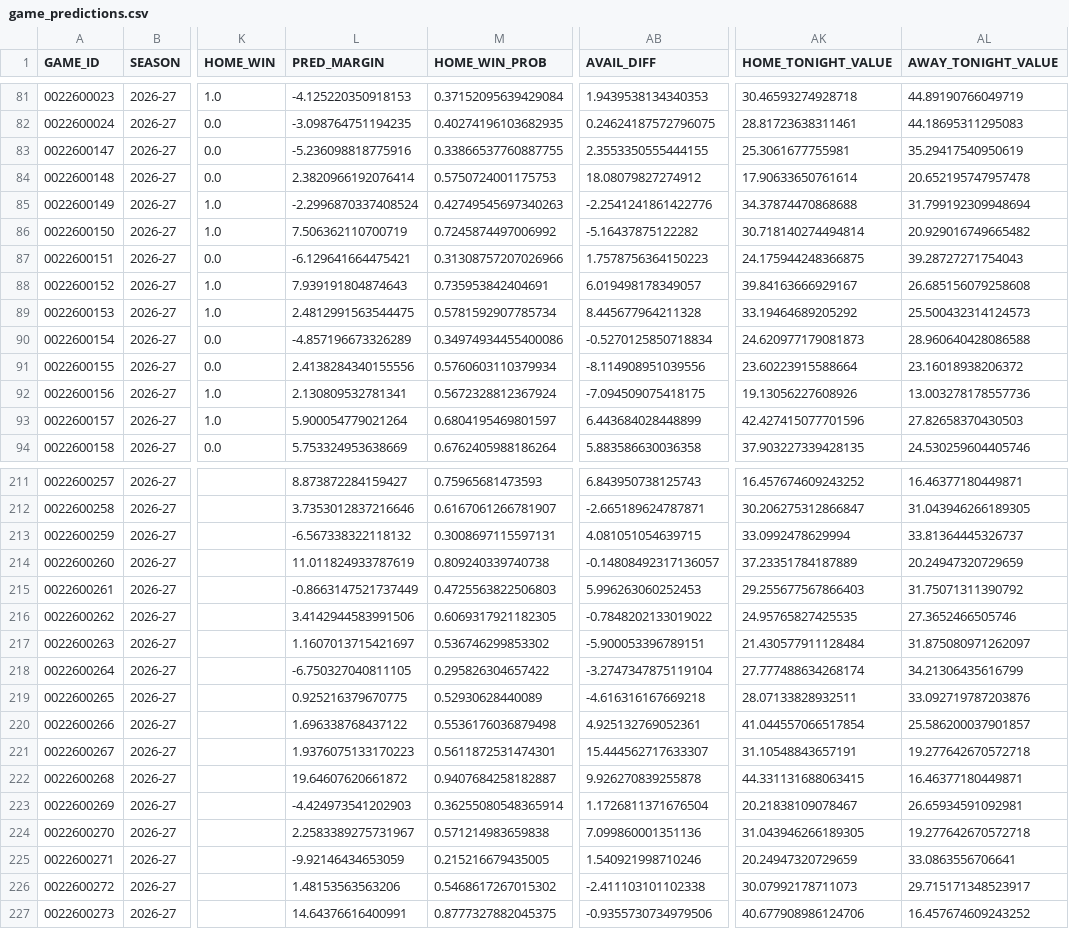
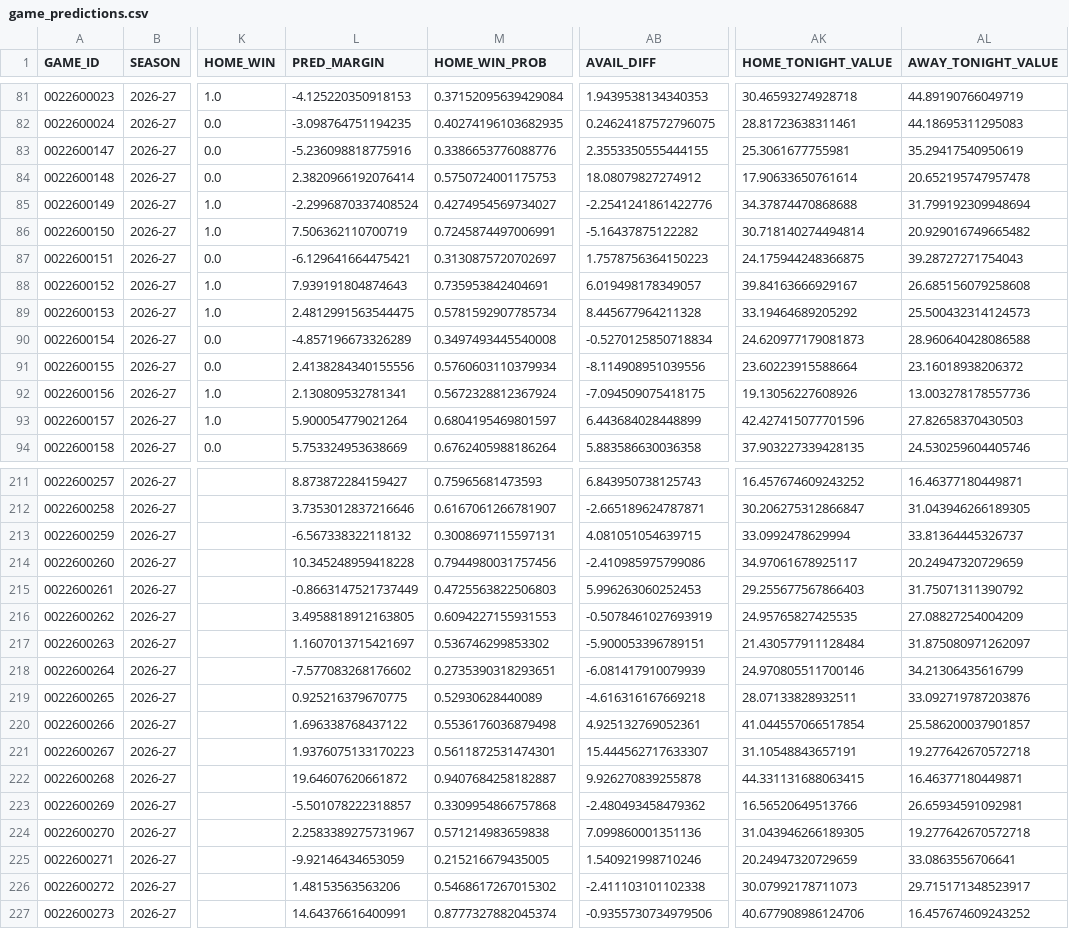
Before and after one commit to tsetan13821/NBAAnalyticsProject, a CSV file: data/processed/game_predictions.csv, drawn as a sheet; only a part is shown, gaps mark what is left out; the diff covers the shown part only; the diff names each change by its address in the sheet, - before the commit and + after, or states it on an @@ line.

```diff
--- a/data/processed/game_predictions.csv
+++ b/data/processed/game_predictions.csv
-M83 (HOME_WIN_PROB): 0.33866537760887755
+M83 (HOME_WIN_PROB): 0.3386653776088776
-M85 (HOME_WIN_PROB): 0.42749545697340263
+M85 (HOME_WIN_PROB): 0.4274954569734027
-M86 (HOME_WIN_PROB): 0.7245874497006992
+M86 (HOME_WIN_PROB): 0.7245874497006991
-M87 (HOME_WIN_PROB): 0.31308757207026966
+M87 (HOME_WIN_PROB): 0.3130875720702697
-M90 (HOME_WIN_PROB): 0.34974934455400086
+M90 (HOME_WIN_PROB): 0.3497493445540008
-L214 (PRED_MARGIN): 11.011824933787619
+L214 (PRED_MARGIN): 10.345248959418228
-M214 (HOME_WIN_PROB): 0.809240339740738
+M214 (HOME_WIN_PROB): 0.7944980031757456
-AB214 (AVAIL_DIFF): -0.14808492317136057
+AB214 (AVAIL_DIFF): -2.410985975799086
-AK214 (HOME_TONIGHT_VALUE): 37.23351784187889
+AK214 (HOME_TONIGHT_VALUE): 34.97061678925117
-L216 (PRED_MARGIN): 3.4142944583991506
+L216 (PRED_MARGIN): 3.4958818912163805
-M216 (HOME_WIN_PROB): 0.6069317921182305
+M216 (HOME_WIN_PROB): 0.6094227155931553
-AB216 (AVAIL_DIFF): -0.7848202133019022
+AB216 (AVAIL_DIFF): -0.5078461027693919
-AL216 (AWAY_TONIGHT_VALUE): 27.3652466505746
+AL216 (AWAY_TONIGHT_VALUE): 27.08827254004209
-L218 (PRED_MARGIN): -6.750327040811105
+L218 (PRED_MARGIN): -7.577083268176602
-M218 (HOME_WIN_PROB): 0.295826304657422
+M218 (HOME_WIN_PROB): 0.2735390318293651
-AB218 (AVAIL_DIFF): -3.2747347875119104
+AB218 (AVAIL_DIFF): -6.081417910079939
-AK218 (HOME_TONIGHT_VALUE): 27.777488634268174
+AK218 (HOME_TONIGHT_VALUE): 24.970805511700146
-L223 (PRED_MARGIN): -4.424973541202903
+L223 (PRED_MARGIN): -5.501078222318857
-M223 (HOME_WIN_PROB): 0.36255080548365914
+M223 (HOME_WIN_PROB): 0.3309954866757868
-AB223 (AVAIL_DIFF): 1.1726811371676504
+AB223 (AVAIL_DIFF): -2.480493458479362
-AK223 (HOME_TONIGHT_VALUE): 20.21838109078467
+AK223 (HOME_TONIGHT_VALUE): 16.56520649513766
-M227 (HOME_WIN_PROB): 0.8777327882045375
+M227 (HOME_WIN_PROB): 0.8777327882045374
```
Also changed, not shown: 72 edited cells elsewhere in this file, data/processed/game_players.csv, 2 other files.
